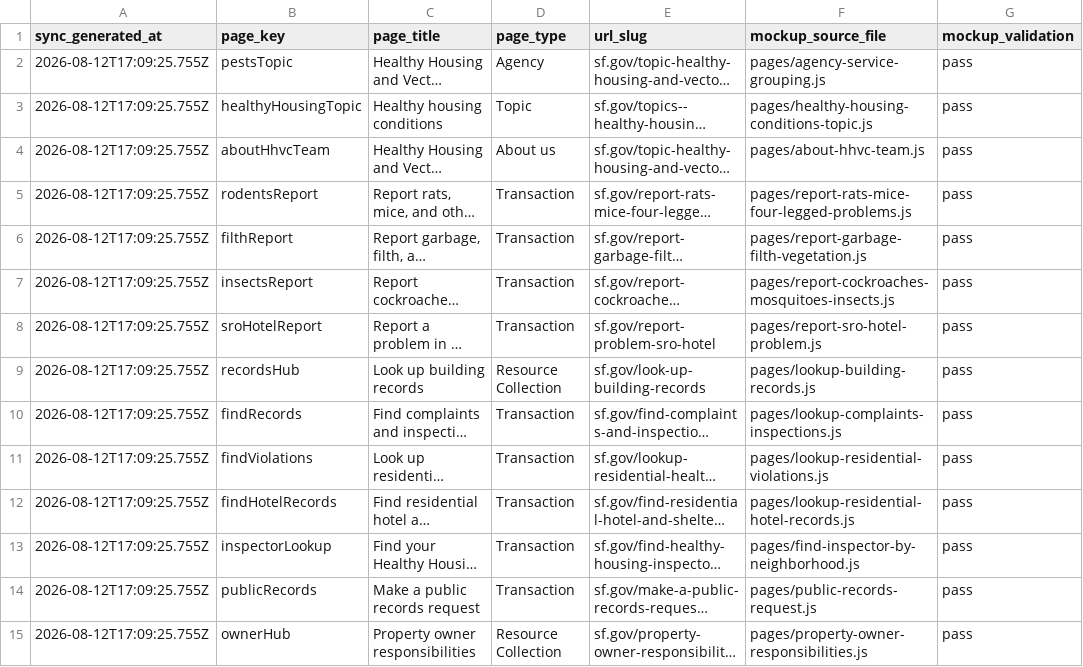
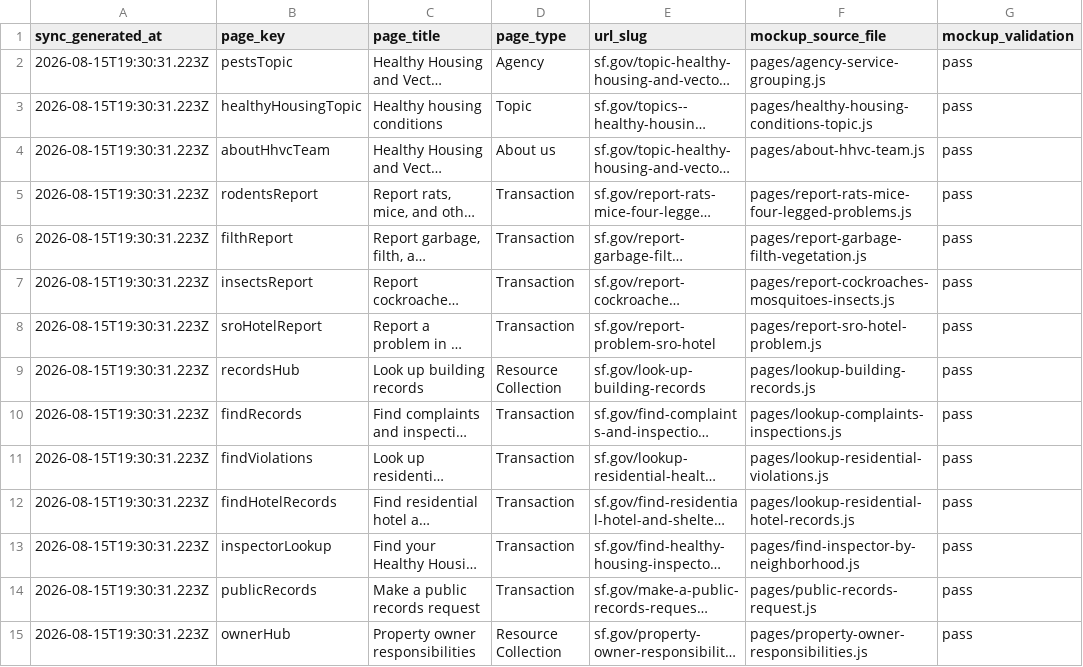
Before and after one commit to ohdaveed/HHVC_manager_review_current_tool_package, a CSV file: review/mockup_tracking_sheet.csv, drawn as a sheet; only a part is shown; long unchanged cells end in …; the diff covers the shown part only; the diff names each change by its address in the sheet, - before the commit and + after, or states it on an @@ line.

```diff
--- a/review/mockup_tracking_sheet.csv
+++ b/review/mockup_tracking_sheet.csv
-A2:A15 (sync_generated_at): 2026-08-12T17:09:25.755Z
+A2:A15 (sync_generated_at): 2026-08-15T19:30:31.223Z
```
Also changed, not shown: 15 edited cells elsewhere in this file, review/manager_decision_log.csv, 56 other files.
